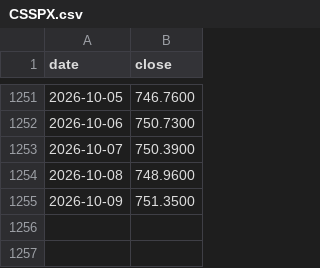
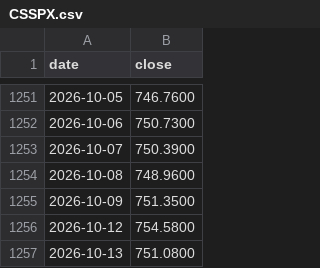
Before and after one commit to DevNomad17/portfolio_tracker, a CSV file: data/prices/CSSPX.csv, drawn as a sheet; only a part is shown, gaps mark what is left out; the diff names each change by its address in the sheet, - before the commit and + after, or states it on an @@ line.

```diff
--- a/data/prices/CSSPX.csv
+++ b/data/prices/CSSPX.csv
+row 1256: 2026-10-12 | 754.5800
+row 1257: 2026-10-13 | 751.0800
```
Also changed, not shown: data/prices/R2US.csv, data/prices/SPY4.csv, 2 other files.
